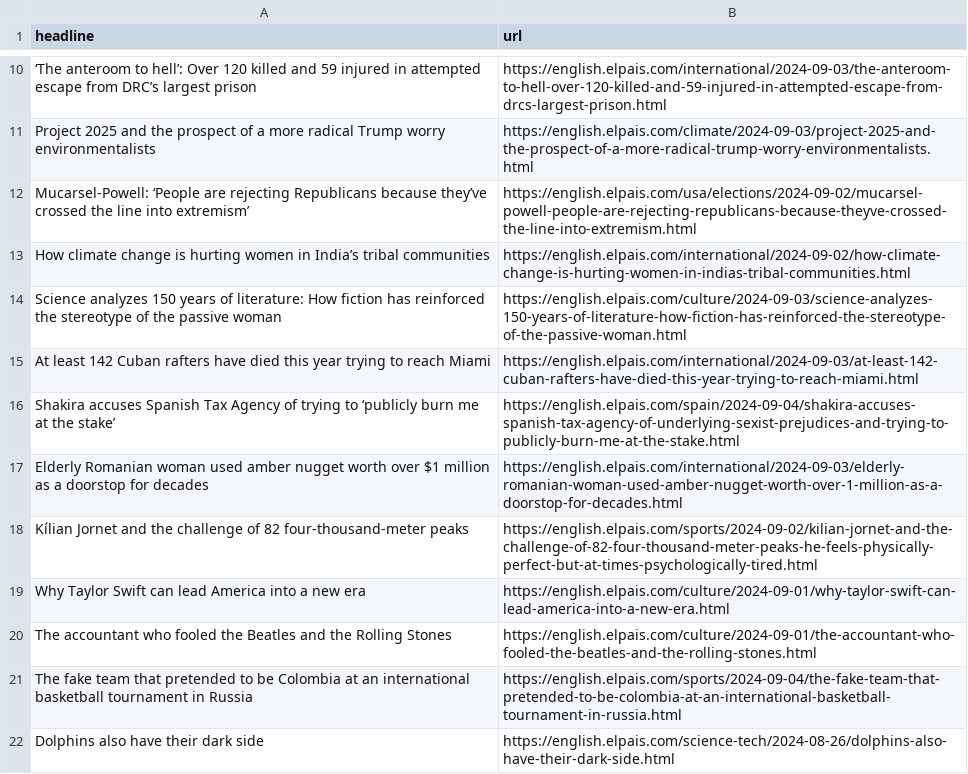
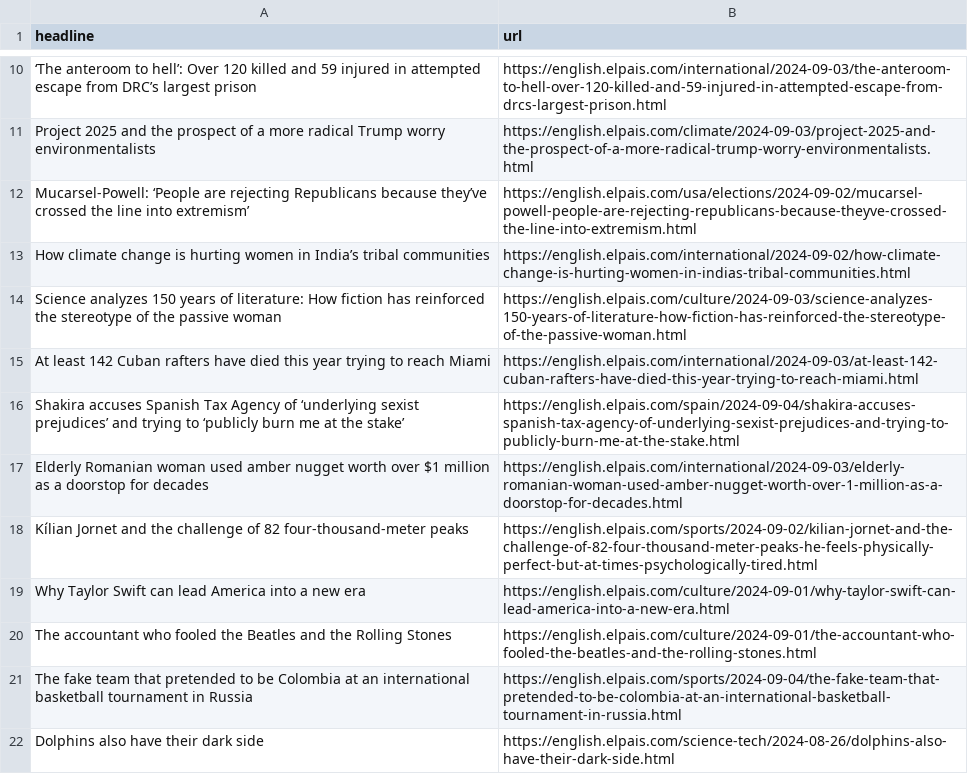
Before and after one commit to sa3991/el-pais-autoscraper, a CSV file: headlines.csv, drawn as a sheet; only a part is shown, gaps mark what is left out.

```diff
--- a/headlines.csv
+++ b/headlines.csv
@@ -15,3 +15,3 @@ Science analyzes 150 years of literature: How fiction has reinforced the stereot
 At least 142 Cuban rafters have died this year trying to reach Miami,https://english.elpais.com/international/2024-09-03/at-least-142-cuban-rafters-have-died-this-year-trying-to-reach-miami.html
-Shakira accuses Spanish Tax Agency of trying to ‘publicly burn me at the stake’,https://english.elpais.com/spain/2024-09-04/shakira-accuses-spanish-tax-agency-of-underlying-sexist-prejudices-and-trying-to-publicly-burn-me-at-the-stake.html
+Shakira accuses Spanish Tax Agency of ‘underlying sexist prejudices’ and trying to ‘publicly burn me at the stake’,https://english.elpais.com/spain/2024-09-04/shakira-accuses-spanish-tax-agency-of-underlying-sexist-prejudices-and-trying-to-publicly-burn-me-at-the-stake.html
 Elderly Romanian woman used amber nugget worth over $1 million as a doorstop for decades,https://english.elpais.com/international/2024-09-03/elderly-romanian-woman-used-amber-nugget-worth-over-1-million-as-a-doorstop-for-decades.html
```
